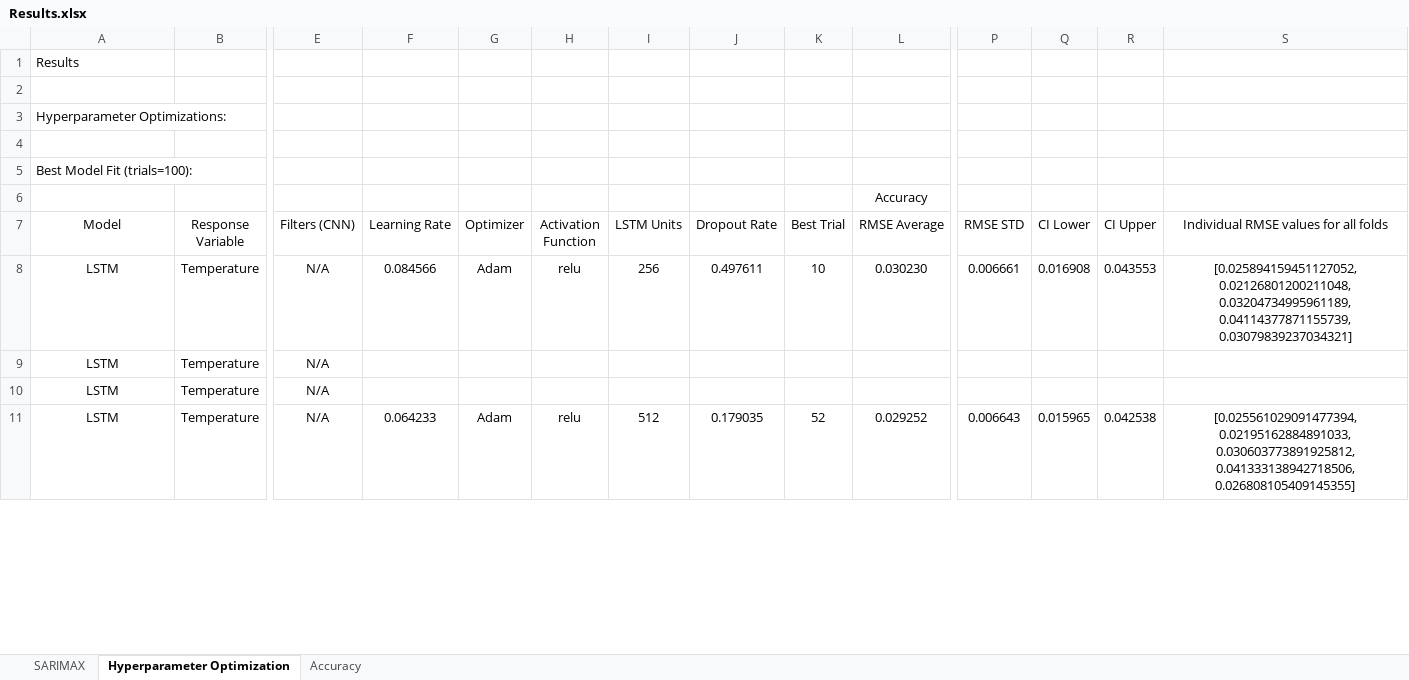
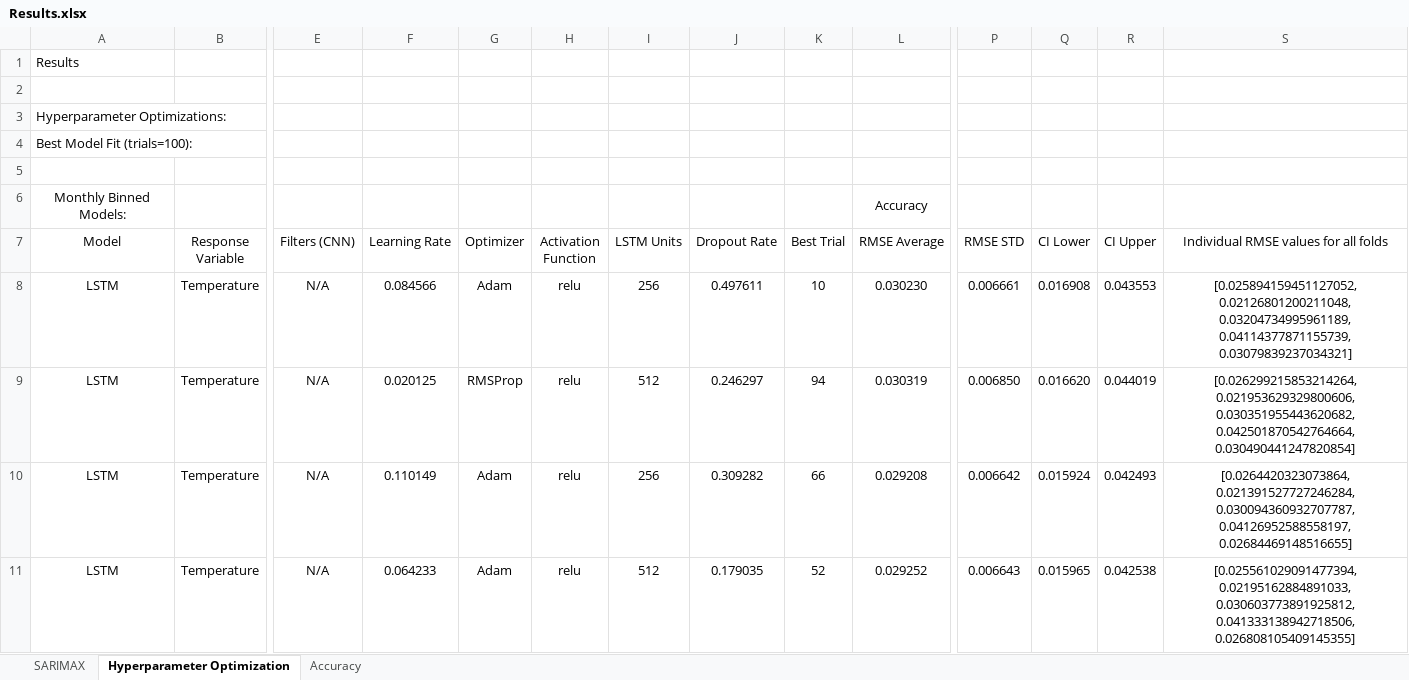
Before and after one commit to vicphysics/Temperature_and_Specific_Humidity_Prediction, an Excel workbook: Results.xlsx, sheet Hyperparameter Optimization, drawn as a sheet; only a part is shown, gaps mark what is left out; values as stored, in another font and other column widths than the file's, no borders; the diff covers the shown part only; the diff names each change by its address in the sheet, - before the commit and + after, or states it on an @@ line.

```diff
--- a/Results.xlsx (sheet Hyperparameter Optimization)
+++ b/Results.xlsx (sheet Hyperparameter Optimization)
@@ row 5 moved to row 4: Best Model Fit (trials=100): @@
-A6 (Model): (empty)
+A6 (Model): Monthly Binned Models:
-F9 (Learning Rate): (empty)
+F9 (Learning Rate): 0.020125
-G9 (Optimizer): (empty)
+G9 (Optimizer): RMSProp
-H9:H10 (Activation Function): (empty)
+H9:H10 (Activation Function): relu
-I9 (LSTM Units): (empty)
+I9 (LSTM Units): 512
-J9 (Dropout Rate): (empty)
+J9 (Dropout Rate): 0.246297
-K9 (Best Trial): (empty)
+K9 (Best Trial): 94
-L9 (RMSE Average): (empty)
+L9 (RMSE Average): 0.030319
-P9 (RMSE STD): (empty)
+P9 (RMSE STD): 0.006850
-Q9 (CI Lower): (empty)
+Q9 (CI Lower): 0.016620
-R9 (CI Upper): (empty)
+R9 (CI Upper): 0.044019
-S9: (empty)
+S9: [0.026299215853214264, 0.021953629329800606, 0.030351955443620682, 0.042501870542764664, 0.030490441247820854]
-F10 (Learning Rate): (empty)
+F10 (Learning Rate): 0.110149
-G10 (Optimizer): (empty)
+G10 (Optimizer): Adam
-I10 (LSTM Units): (empty)
+I10 (LSTM Units): 256
-J10 (Dropout Rate): (empty)
+J10 (Dropout Rate): 0.309282
-K10 (Best Trial): (empty)
+K10 (Best Trial): 66
-L10 (RMSE Average): (empty)
+L10 (RMSE Average): 0.029208
-P10 (RMSE STD): (empty)
+P10 (RMSE STD): 0.006642
-Q10 (CI Lower): (empty)
+Q10 (CI Lower): 0.015924
-R10 (CI Upper): (empty)
+R10 (CI Upper): 0.042493
-S10: (empty)
+S10: [0.0264420323073864, 0.021391527727246284, 0.030094360932707787, 0.04126952588558197, 0.02684469148516655]
```
Also changed, not shown: 52 added rows and 11 edited cells elsewhere in this sheet, 1 other file.
